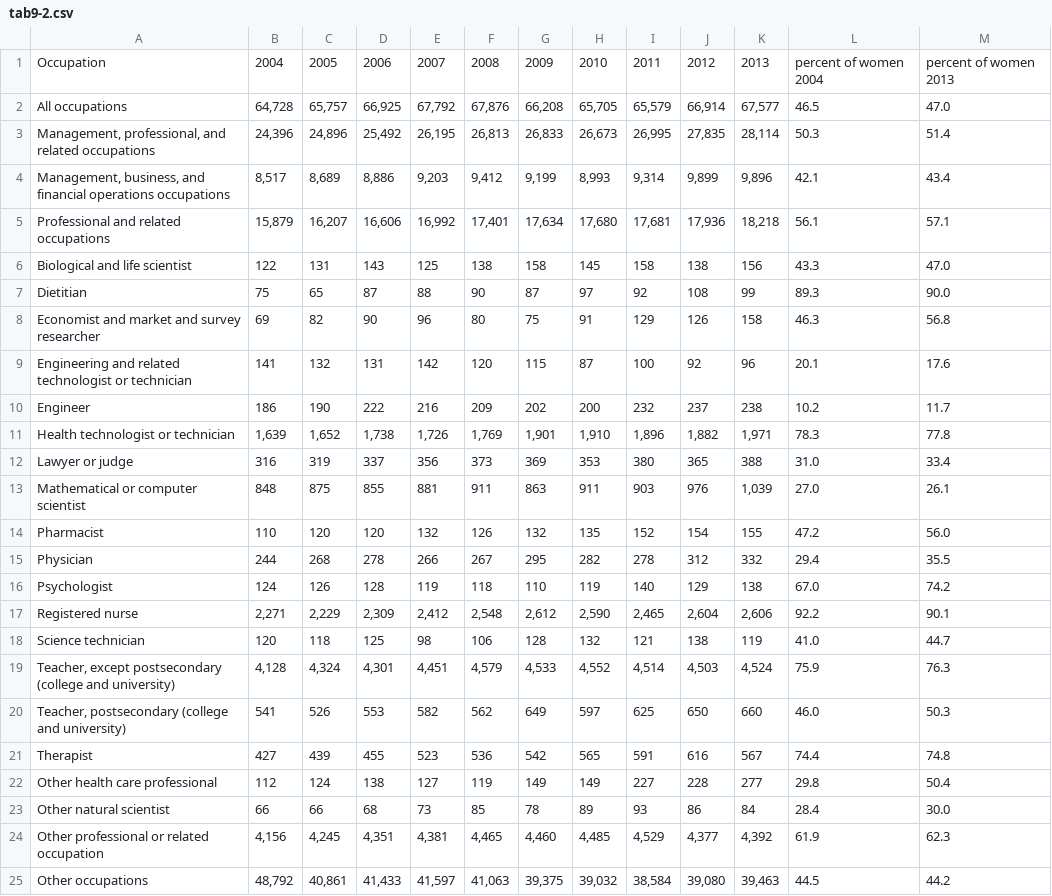
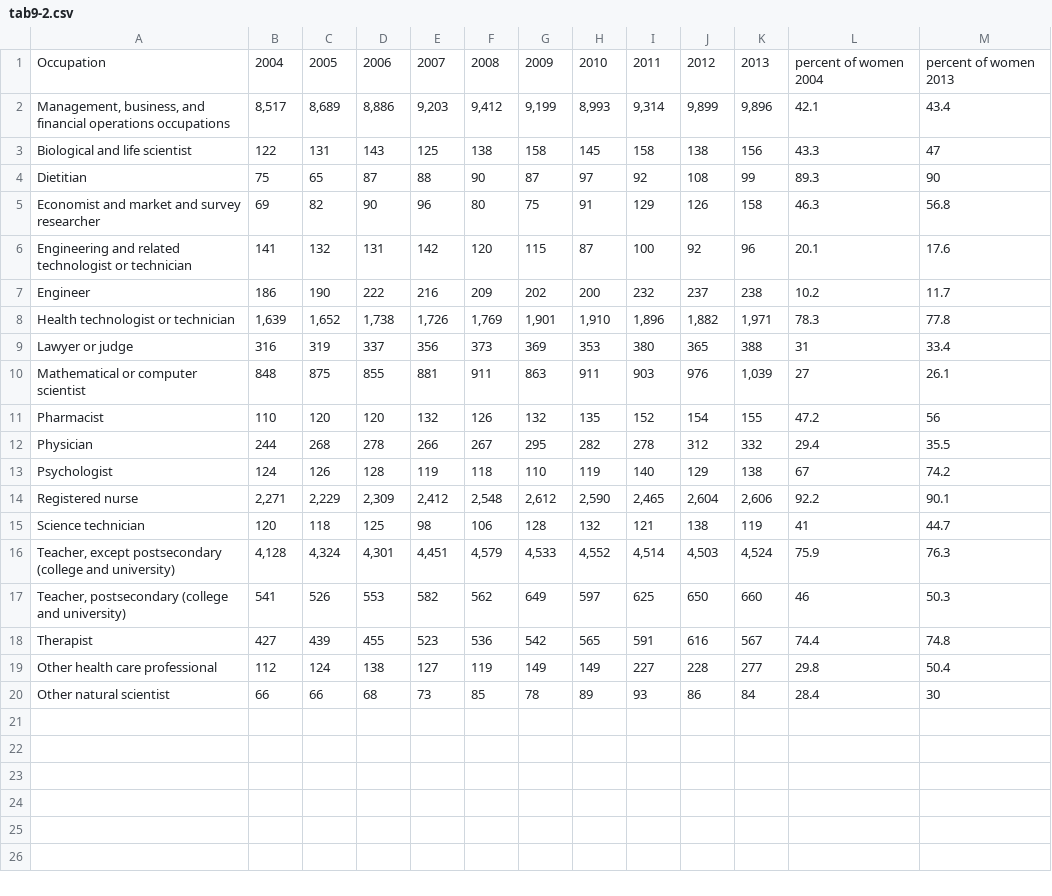
Before and after one commit to prioberoi/womenindatascience, a CSV file: tab9-2.csv, drawn as a sheet; removed rows and columns are numbered as before the commit, all else as after; the diff names each change by its address in the sheet, - before the commit and + after, or states it on an @@ line.

Commit message:
adding new data visualization

```diff
--- a/tab9-2.csv
+++ b/tab9-2.csv
-row 2: All occupations | 64,728 | 65,757 | 66,925 | 67,792 | 67,876 | 66,208 | 65,705 | 65,579 | 66,914 | 67,577 | 46.5 | 47.0
-row 3: Management, professional, and related occupations | 24,396 | 24,896 | 25,492 | 26,195 | 26,813 | 26,833 | 26,673 | 26,995 | 27,835 | 28,114 | 50.3 | 51.4
-row 5: Professional and related occupations | 15,879 | 16,207 | 16,606 | 16,992 | 17,401 | 17,634 | 17,680 | 17,681 | 17,936 | 18,218 | 56.1 | 57.1
-M3: 47.0
+M3: 47
-M4: 90.0
+M4: 90
-L9: 31.0
+L9: 31
-L10: 27.0
+L10: 27
-M11: 56.0
+M11: 56
-L13: 67.0
+L13: 67
-L15: 41.0
+L15: 41
-L17: 46.0
+L17: 46
-M20: 30.0
+M20: 30
-row 24: Other professional or related occupation | 4,156 | 4,245 | 4,351 | 4,381 | 4,465 | 4,460 | 4,485 | 4,529 | 4,377 | 4,392 | 61.9 | 62.3
-row 25: Other occupations | 48,792 | 40,861 | 41,433 | 41,597 | 41,063 | 39,375 | 39,032 | 38,584 | 39,080 | 39,463 | 44.5 | 44.2
```
Also changed, not shown: tab9-9.1.csv, 20 other files.
